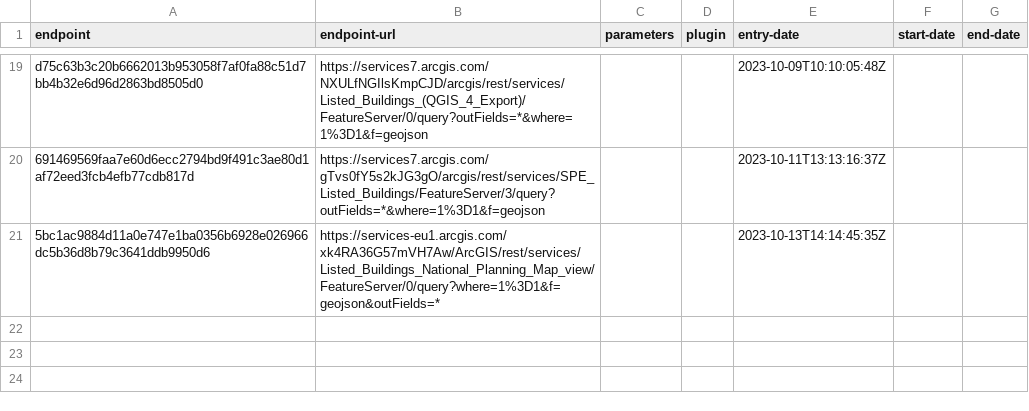
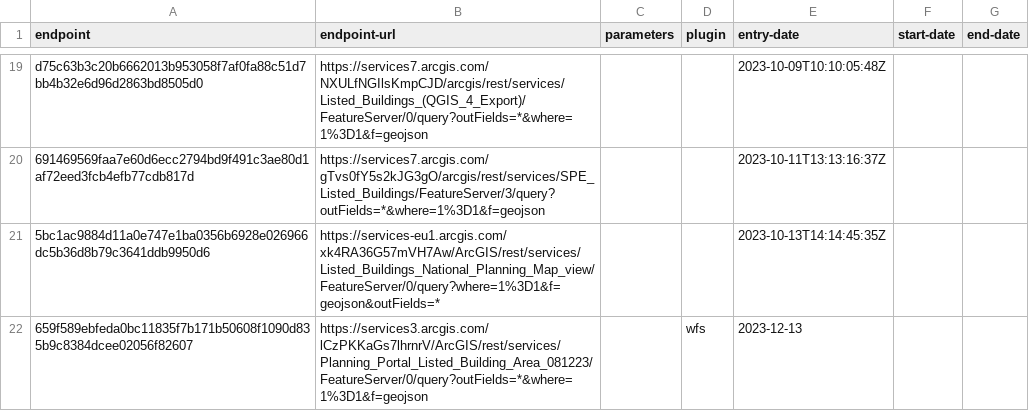
Before and after one commit to digital-land/listed-building-collection, a CSV file: collection/endpoint.csv, drawn as a sheet; only a part is shown, gaps mark what is left out; the diff names each change by its address in the sheet, - before the commit and + after, or states it on an @@ line.

Commit message:
Added Barking and Dagenham endpoint.

```diff
--- a/collection/endpoint.csv
+++ b/collection/endpoint.csv
+row 22: 659f589ebfeda0bc11835f7b171b50608f1090d835b9c8384dcee02056f82607 | https://services3.arcgis.com/lCzPKKaGs7lhrnrV/ArcGIS/rest/services/Planning_Portal_Listed_Building_Area_081223/FeatureServer/0/query?outFields=*&where=1%3D1&f=geojson |  | wfs | 2023-12-13
```
Also changed, not shown: collection/source.csv.
